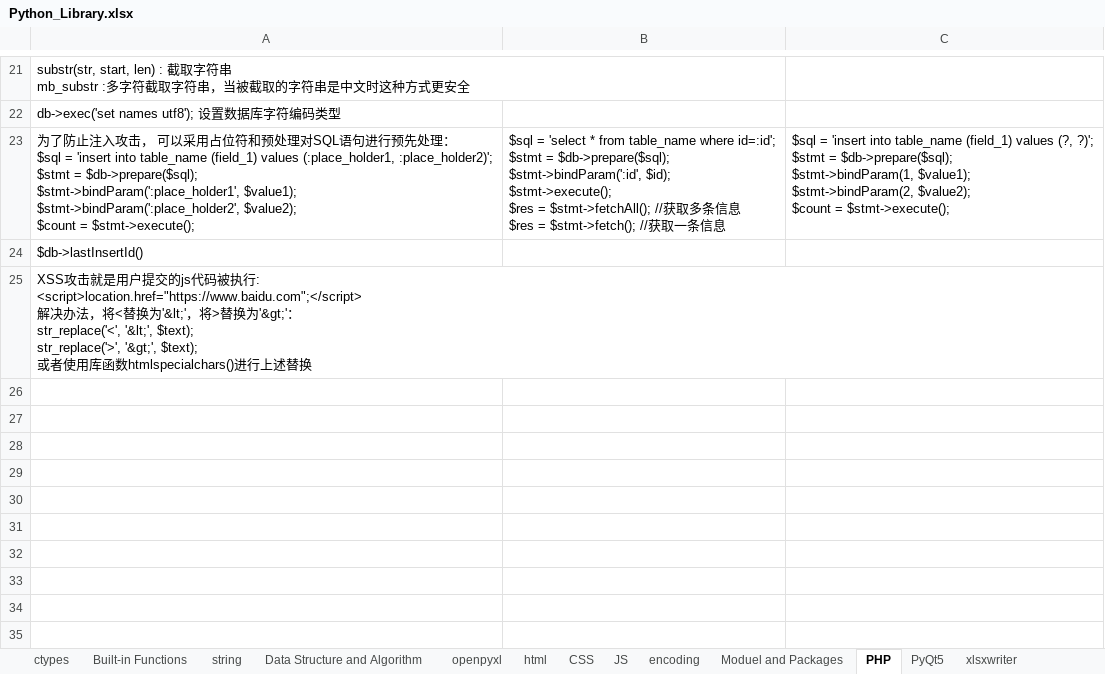
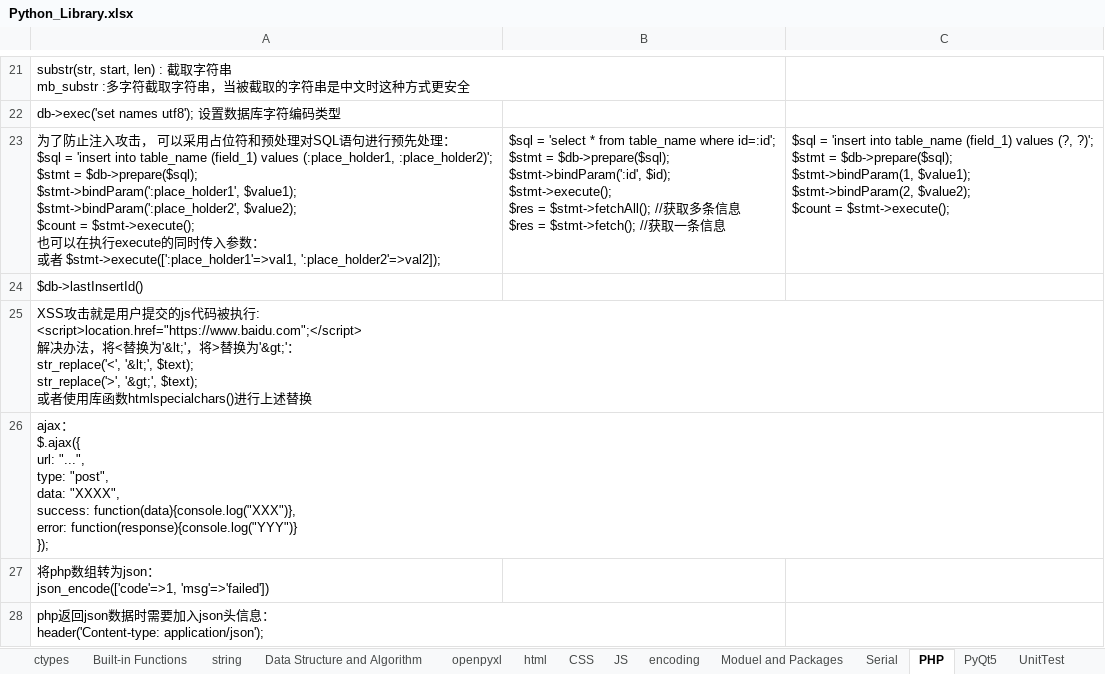
Before and after one commit to dantunan/learngithub, an Excel workbook: Python_Library.xlsx, sheet PHP, drawn as a sheet; only a part is shown, gaps mark what is left out; values as stored, in another font and other column widths than the file's, no borders; ↵ is a line break in a cell; the diff names each change by its address in the sheet, - before the commit and + after, or states it on an @@ line.

```diff
--- a/Python_Library.xlsx (sheet PHP)
+++ b/Python_Library.xlsx (sheet PHP)
+sheet tab: Serial
+sheet tab: UnitTest
-A23: …= $stmt->execute();
+A23: …= $stmt->execute(); ↵ 也可以在执行execute的同时传入参数： ↵ 或者 $stmt->execute([':place_holder1'=>val1, ':place_holder2'=>val2]);
+row 26: ajax： ↵ $.ajax({ ↵ url: "...", ↵ type: "post", ↵ data: "XXXX", ↵ success: function(data){console.log("XXX")}, ↵ error: function(response){console.log("YYY")} ↵ });
+row 27: 将php数组转为json： ↵ json_encode(['code'=>1, 'msg'=>'failed'])
+row 28: php返回json数据时需要加入json头信息： ↵ header('Content-type: application/json');
```
Also changed, not shown: sheet PyQt5, other sheet tabs.
